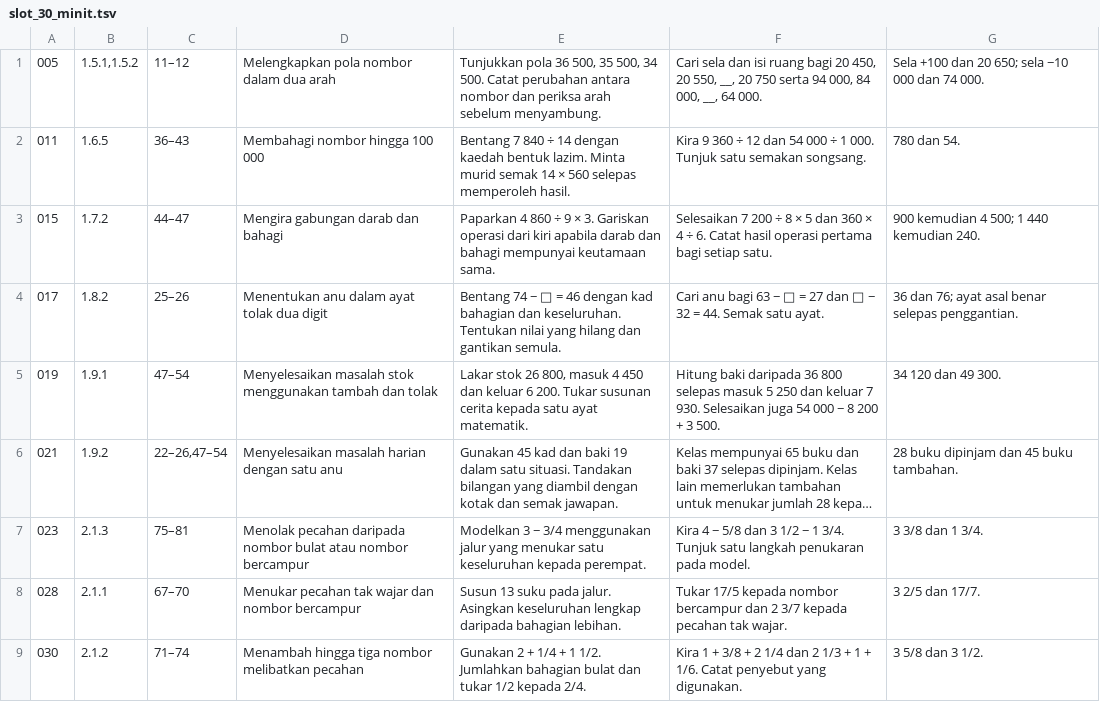
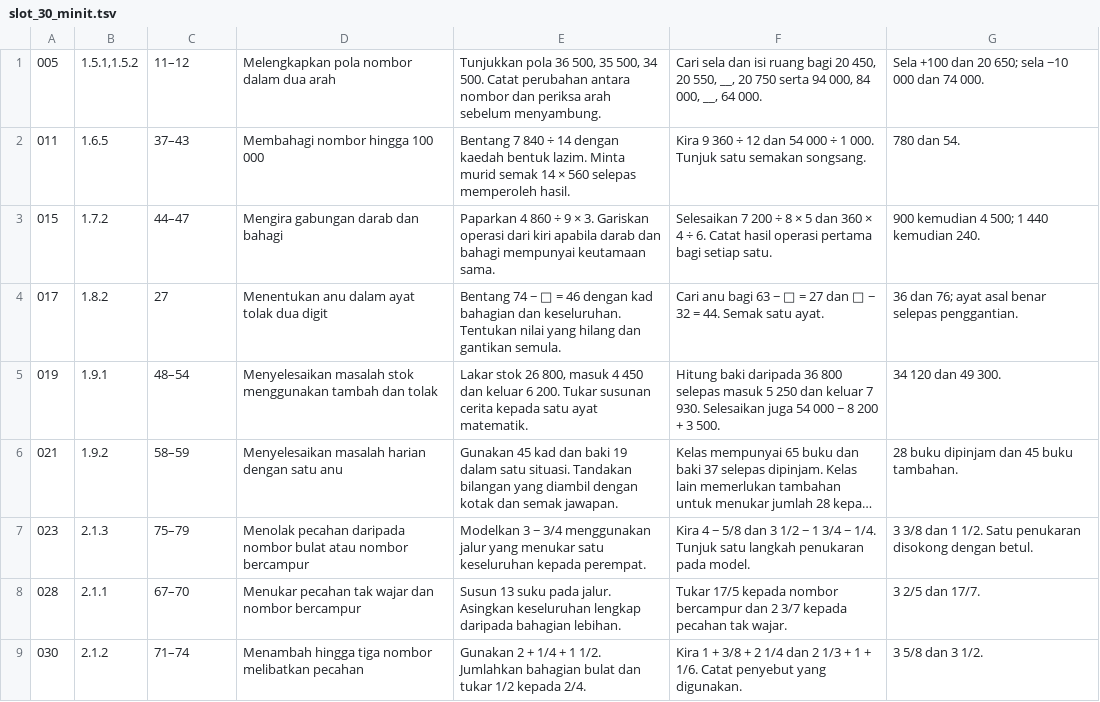
Before and after one commit to nurynayreen88/CikguLaju-AI, a TSV file: staging/matematik/tahun4/slot_30_minit.tsv, drawn as a sheet; only a part is shown; long unchanged cells end in …; the diff names each change by its address in the sheet, - before the commit and + after, or states it on an @@ line.

```diff
--- a/staging/matematik/tahun4/slot_30_minit.tsv
+++ b/staging/matematik/tahun4/slot_30_minit.tsv
-C2: 36–43
+C2: 37–43
-C4: 25–26
+C4: 27
-C5: 47–54
+C5: 48–54
-C6: 22–26,47–54
+C6: 58–59
-C7: 75–81
+C7: 75–79
-F7: …− 1 3/4. Tunjuk satu…
+F7: …− 1 3/4 − 1/4. Tunjuk satu…
-G7: 3 3/8 dan 1 3/4.
+G7: 3 3/8 dan 1 1/2. Satu penukaran disokong dengan betul.
```
Also changed, not shown: 5 other files.
